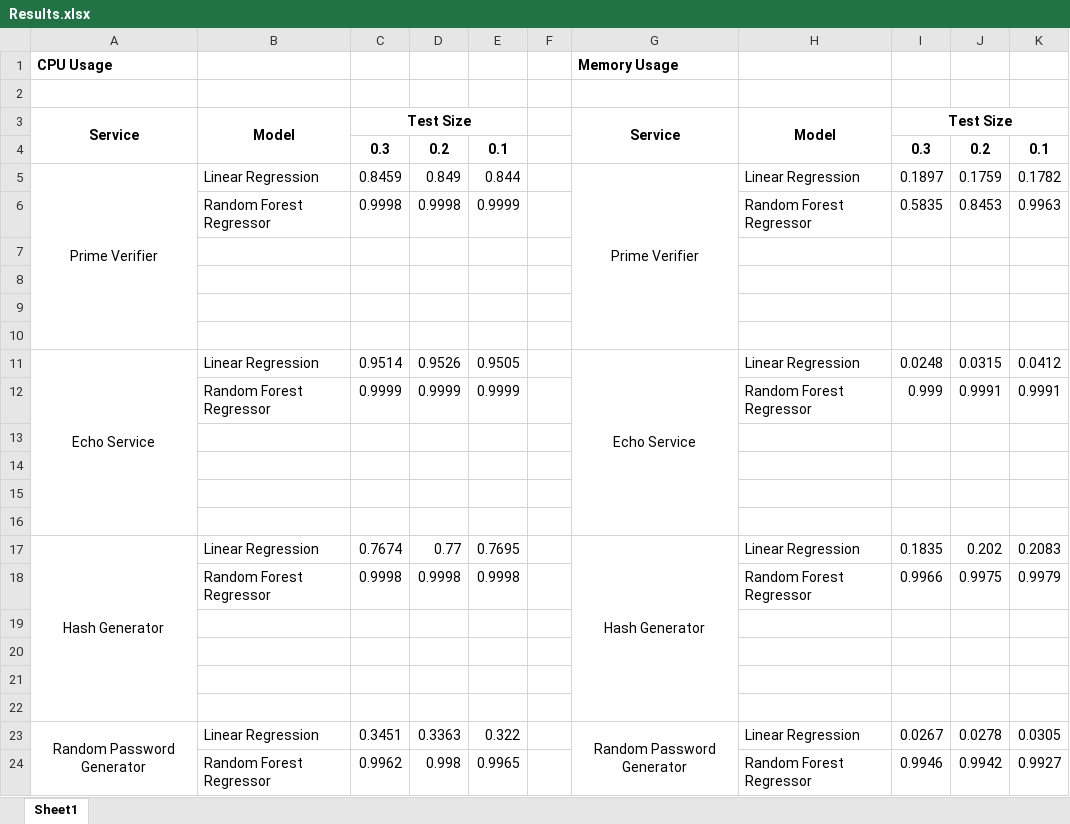
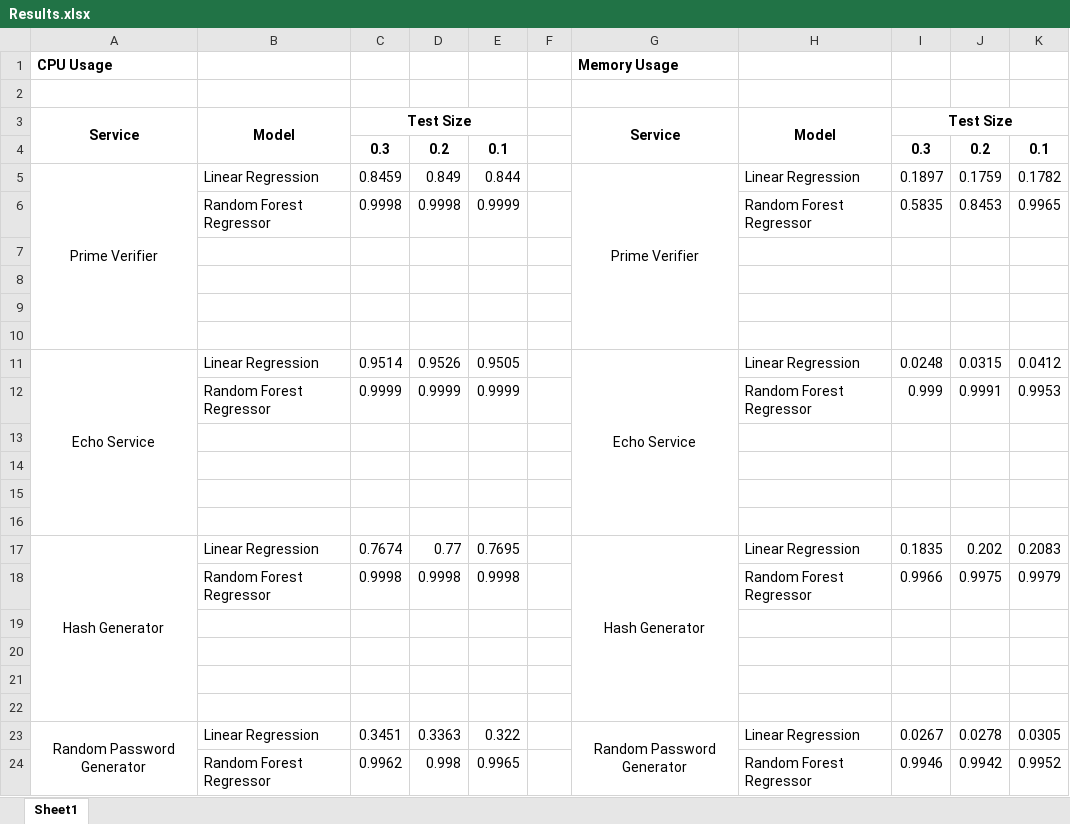
Before and after one commit to cepdnaclk/e19-4yp-AI-Dirven-Latency-Constrained-Resource-Management-In-Kubernetes, an Excel workbook: Models/Results.xlsx, sheet Sheet1, drawn as a sheet; values as stored, in another font and other column widths than the file's, no borders; the diff names each change by its address in the sheet, - before the commit and + after, or states it on an @@ line.

Commit message:
Add GRU Model, Update Results, Add Summary for Random Forest Regressor

```diff
--- a/Models/Results.xlsx (sheet Sheet1)
+++ b/Models/Results.xlsx (sheet Sheet1)
-K6: 0.9963
+K6: 0.9965
-K12: 0.9991
+K12: 0.9953
-K24: 0.9927
+K24: 0.9952
```
Also changed, not shown: 3 other files.
